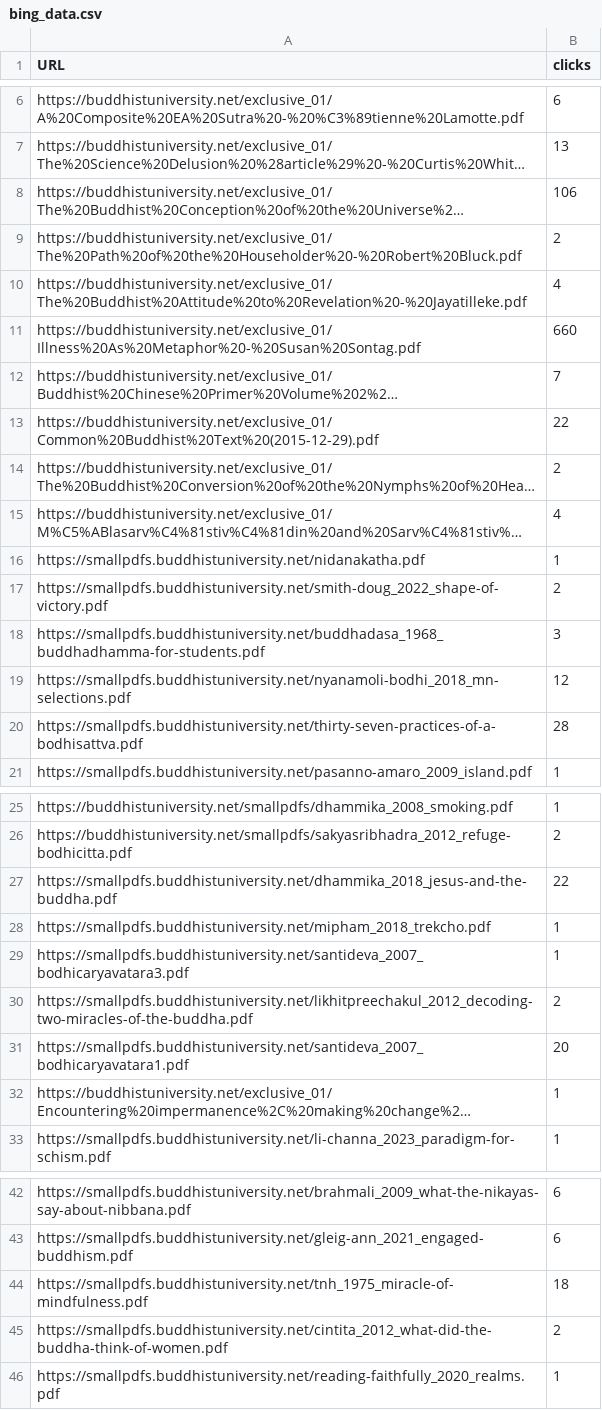
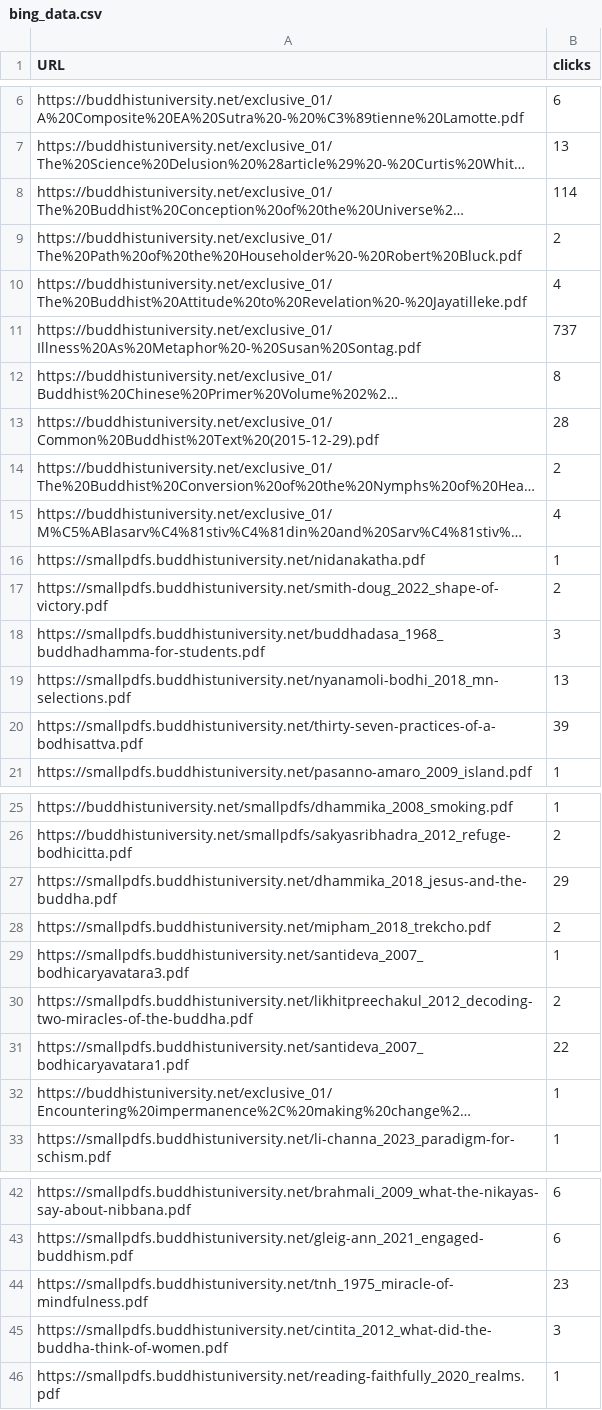
Before and after one commit to buddhist-uni/analytics, a CSV file: data/bing_data.csv, drawn as a sheet; only a part is shown, gaps mark what is left out; long unchanged cells end in …; the diff covers the shown part only; the diff names each change by its address in the sheet, - before the commit and + after, or states it on an @@ line.

```diff
--- a/data/bing_data.csv
+++ b/data/bing_data.csv
-B8 (clicks): 106
+B8 (clicks): 114
-B11 (clicks): 660
+B11 (clicks): 737
-B12 (clicks): 7
+B12 (clicks): 8
-B13 (clicks): 22
+B13 (clicks): 28
-B19 (clicks): 12
+B19 (clicks): 13
-B20 (clicks): 28
+B20 (clicks): 39
-B27 (clicks): 22
+B27 (clicks): 29
-B28 (clicks): 1
+B28 (clicks): 2
-B31 (clicks): 20
+B31 (clicks): 22
-B44 (clicks): 18
+B44 (clicks): 23
-B45 (clicks): 2
+B45 (clicks): 3
```
Also changed, not shown: 11 added rows and 11 edited cells elsewhere in this file, data/sc_data.csv, 2 other files.
